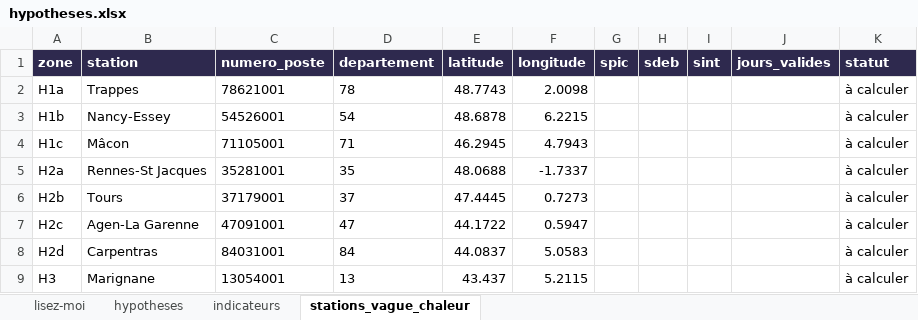
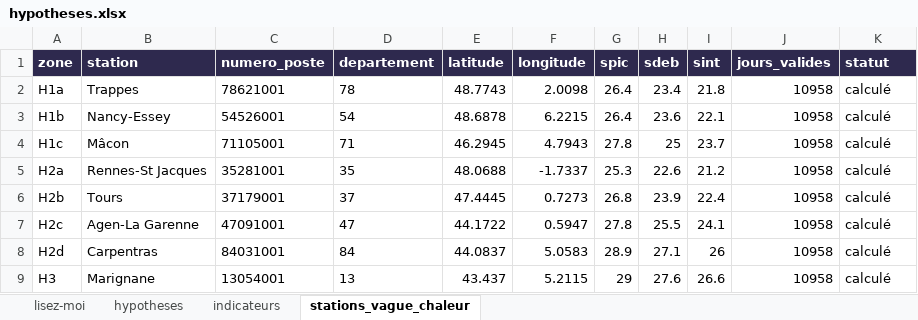
Before and after one commit to Alliages/vulgarisateur_DH, an Excel workbook: docs/sources/hypotheses.xlsx, sheet stations_vague_chaleur, drawn as a sheet; values as stored, in another font and other column widths than the file's, no borders; the diff names each change by its address in the sheet, - before the commit and + after, or states it on an @@ line.

```diff
--- a/docs/sources/hypotheses.xlsx (sheet stations_vague_chaleur)
+++ b/docs/sources/hypotheses.xlsx (sheet stations_vague_chaleur)
-G2:G3 (spic): (empty)
+G2:G3 (spic): 26.4
-H2 (sdeb): (empty)
+H2 (sdeb): 23.4
-I2 (sint): (empty)
+I2 (sint): 21.8
-J2:J9 (jours_valides): (empty)
+J2:J9 (jours_valides): 10958
-K2:K9 (statut): à calculer
+K2:K9 (statut): calculé
-H3 (sdeb): (empty)
+H3 (sdeb): 23.6
-I3 (sint): (empty)
+I3 (sint): 22.1
-G4 (spic): (empty)
+G4 (spic): 27.8
-H4 (sdeb): (empty)
+H4 (sdeb): 25
-I4 (sint): (empty)
+I4 (sint): 23.7
-G5 (spic): (empty)
+G5 (spic): 25.3
-H5 (sdeb): (empty)
+H5 (sdeb): 22.6
-I5 (sint): (empty)
+I5 (sint): 21.2
-G6 (spic): (empty)
+G6 (spic): 26.8
-H6 (sdeb): (empty)
+H6 (sdeb): 23.9
-I6 (sint): (empty)
+I6 (sint): 22.4
-G7 (spic): (empty)
+G7 (spic): 27.8
-H7 (sdeb): (empty)
+H7 (sdeb): 25.5
-I7 (sint): (empty)
+I7 (sint): 24.1
-G8 (spic): (empty)
+G8 (spic): 28.9
-H8 (sdeb): (empty)
+H8 (sdeb): 27.1
-I8 (sint): (empty)
+I8 (sint): 26
-G9 (spic): (empty)
+G9 (spic): 29
-H9 (sdeb): (empty)
+H9 (sdeb): 27.6
-I9 (sint): (empty)
+I9 (sint): 26.6
```
Also changed, not shown: 1 other file.
